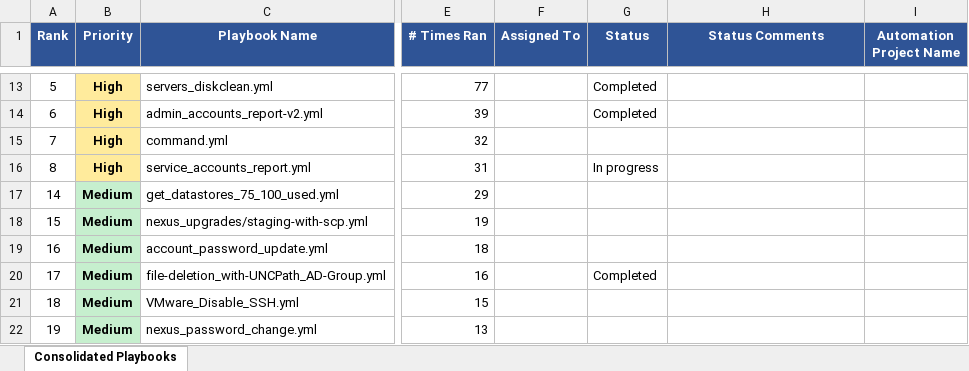
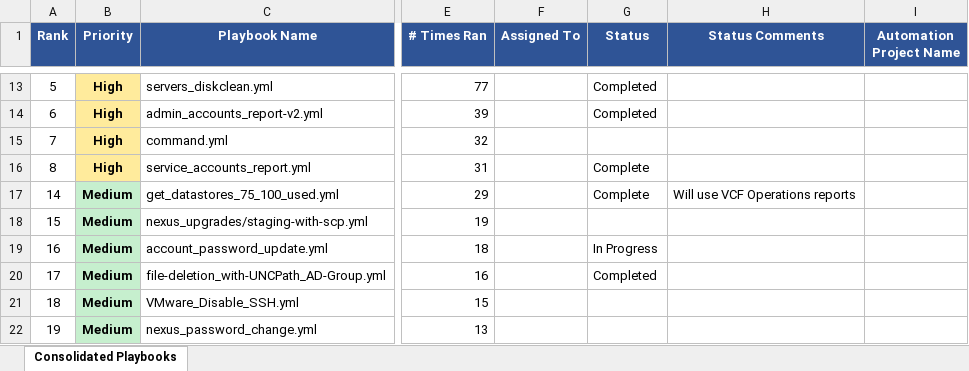
Before and after one commit to forgusonjeremy/AutomationProjects, an Excel workbook: Ansible to Orchestrator Transition/Ansible to Orchestrator Projects.xlsx, sheet Consolidated Playbooks, drawn as a sheet; only a part is shown, gaps mark what is left out; values as stored, in another font and other column widths than the file's, no borders; the diff names each change by its address in the sheet, - before the commit and + after, or states it on an @@ line.

Commit message:
Add Platform Options Advisory for Datastore Capacity and Fill Projection
This advisory outlines the recommendation for VCF Operations to manage datastore fill projections and alerting, rather than transitioning the existing PowerShell script to Orchestrator. It details the capabilities of VCF Operations, the advantages of using its native features, and the implications for reporting and alerting. The document also includes validation steps before retiring the existing script and clarifies the impact on the current deliverable.

```diff
--- a/Ansible to Orchestrator Transition/Ansible to Orchestrator Projects.xlsx (sheet Consolidated Playbooks)
+++ b/Ansible to Orchestrator Transition/Ansible to Orchestrator Projects.xlsx (sheet Consolidated Playbooks)
-G16 (Status): In progress
+G16 (Status): Complete
-G17 (Status): (empty)
+G17 (Status): Complete
-H17 (Status Comments): (empty)
+H17 (Status Comments): Will use VCF Operations reports
-G19 (Status): (empty)
+G19 (Status): In Progress
```
Also changed, not shown: 21 other files.
